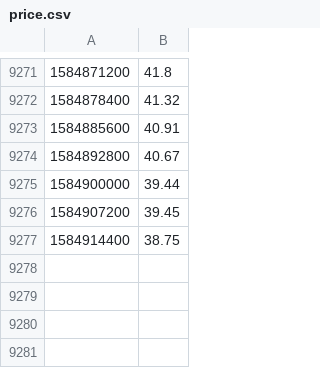
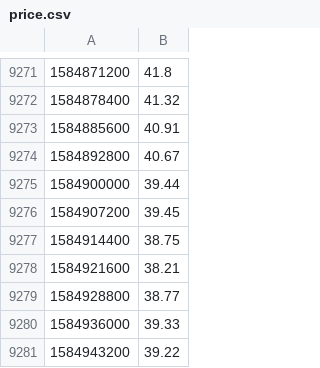
Before and after one commit to aboutmonero/aboutmonero, a CSV file: price.csv, drawn as a sheet; only a part is shown, gaps mark what is left out; the diff names each change by its address in the sheet, - before the commit and + after, or states it on an @@ line.

```diff
--- a/price.csv
+++ b/price.csv
+row 9278: 1584921600 | 38.21
+row 9279: 1584928800 | 38.77
+row 9280: 1584936000 | 39.33
+row 9281: 1584943200 | 39.22
```
Also changed, not shown: latest.csv, 54 other files.
